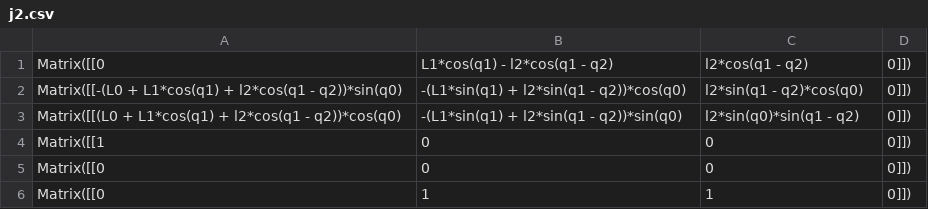
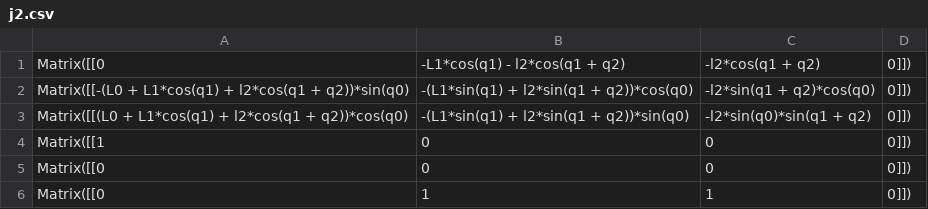
Before and after one commit to bbokser/spryped, a CSV file: math/j2.csv, drawn as a sheet.

```diff
--- a/math/j2.csv
+++ b/math/j2.csv
@@ -1,4 +1,4 @@
-Matrix([[0, L1*cos(q1) - l2*cos(q1 - q2), l2*cos(q1 - q2), 0]])
-Matrix([[-(L0 + L1*cos(q1) + l2*cos(q1 - q2))*sin(q0), -(L1*sin(q1) + l2*sin(q1 - q2))*cos(q0), l2*sin(q1 - q2)*cos(q0), 0]])
-Matrix([[(L0 + L1*cos(q1) + l2*cos(q1 - q2))*cos(q0), -(L1*sin(q1) + l2*sin(q1 - q2))*sin(q0), l2*sin(q0)*sin(q1 - q2), 0]])
+Matrix([[0, -L1*cos(q1) - l2*cos(q1 + q2), -l2*cos(q1 + q2), 0]])
+Matrix([[-(L0 + L1*cos(q1) + l2*cos(q1 + q2))*sin(q0), -(L1*sin(q1) + l2*sin(q1 + q2))*cos(q0), -l2*sin(q1 + q2)*cos(q0), 0]])
+Matrix([[(L0 + L1*cos(q1) + l2*cos(q1 + q2))*cos(q0), -(L1*sin(q1) + l2*sin(q1 + q2))*sin(q0), -l2*sin(q0)*sin(q1 + q2), 0]])
 Matrix([[1, 0, 0, 0]])
```
Also changed, not shown: math/j1.csv, math/j3.csv, 8 other files.
